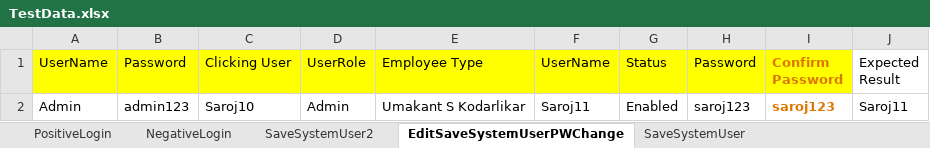
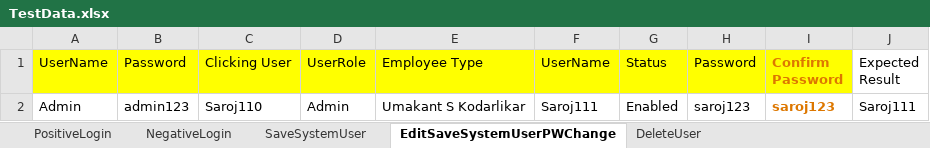
Before and after one commit to swapnild02/SeleniumJavaHRM, an Excel workbook: OrangeHRM/src/main/java/ExcellFileTestData/TestData.xlsx, sheet EditSaveSystemUserPWChange, drawn as a sheet; values as stored, in another font and other column widths than the file's, no borders; the diff names each change by its address in the sheet, - before the commit and + after, or states it on an @@ line.

```diff
--- a/OrangeHRM/src/main/java/ExcellFileTestData/TestData.xlsx (sheet EditSaveSystemUserPWChange)
+++ b/OrangeHRM/src/main/java/ExcellFileTestData/TestData.xlsx (sheet EditSaveSystemUserPWChange)
-sheet tab: SaveSystemUser2
+sheet tab: DeleteUser
@@ sheet tab order changed: PositiveLogin | NegativeLogin | SaveSystemUser | EditSaveSystemUserPWChange | DeleteUser @@
-C2 (Clicking User): Saroj10
+C2 (Clicking User): Saroj110
-F2 (UserName): Saroj11
+F2 (UserName): Saroj111
-J2 (Expected Result): Saroj11
+J2 (Expected Result): Saroj111
```
Also changed, not shown: sheet SaveSystemUser, 44 other files.
